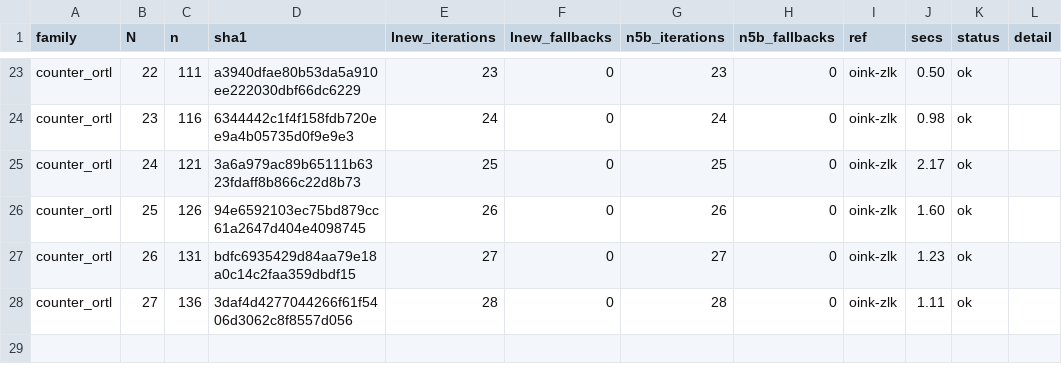
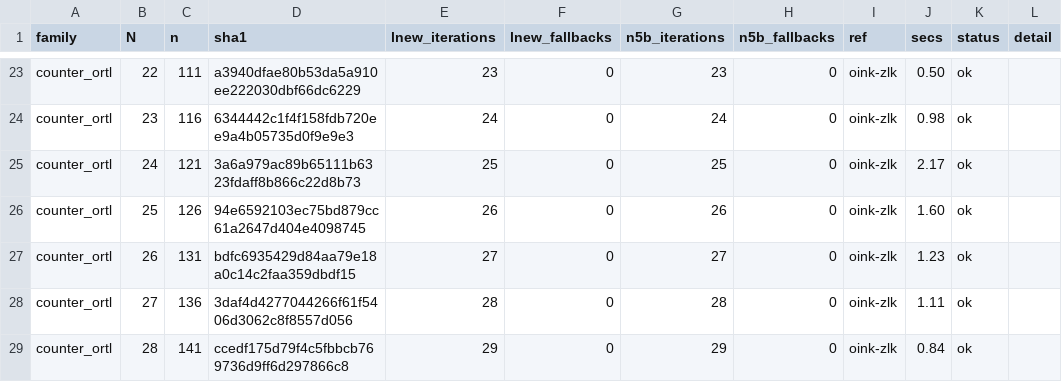
Before and after one commit to nano44/parity_games_challange, a CSV file: experiments/n5-second/results/counter_ortl_spec.csv, drawn as a sheet; only a part is shown, gaps mark what is left out.

```diff
--- a/experiments/n5-second/results/counter_ortl_spec.csv
+++ b/experiments/n5-second/results/counter_ortl_spec.csv
@@ -28 +28,2 @@ counter_ortl,26,131,bdfc6935429d84aa79e18a0c14c2faa359dbdf15,27,0,27,0,oink-zlk,
 counter_ortl,27,136,3daf4d4277044266f61f5406d3062c8f8557d056,28,0,28,0,oink-zlk,1.11,ok,
+counter_ortl,28,141,ccedf175d79f4c5fbbcb769736d9ff6d297866c8,29,0,29,0,oink-zlk,0.84,ok,
```
Also changed, not shown: experiments/n5-second/results/counter_core_spec.csv, experiments/n5-second/results/counter_dp_spec.csv, 3 other files.
